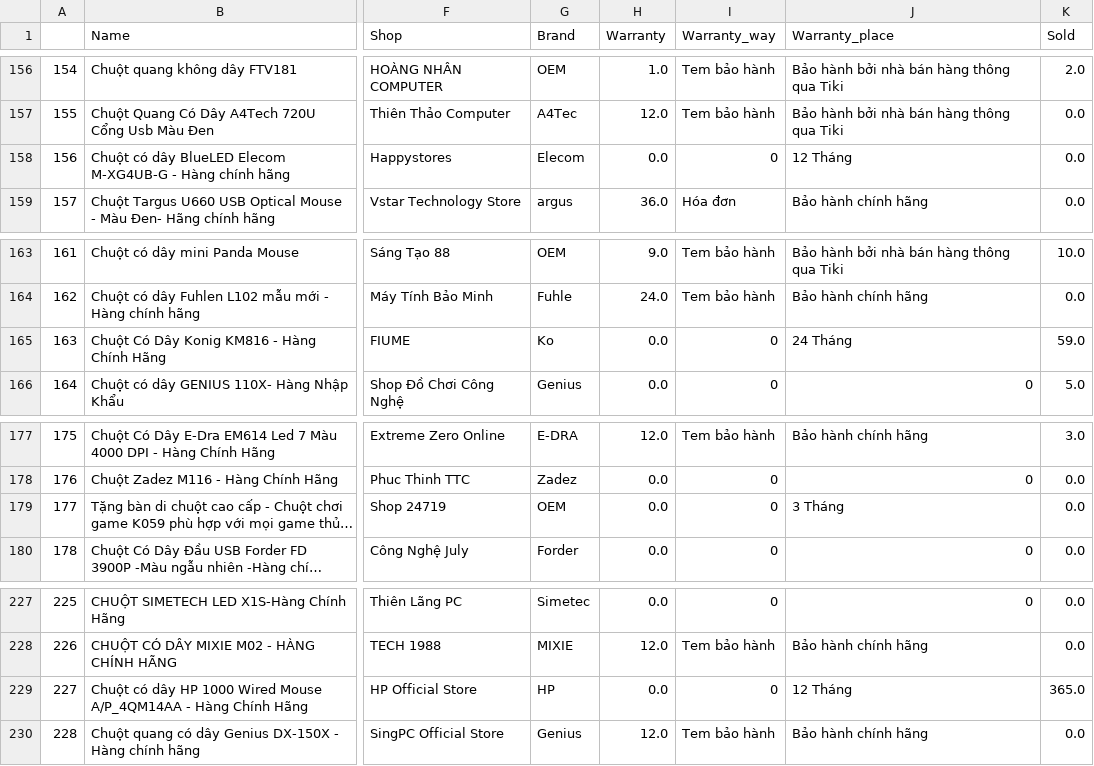
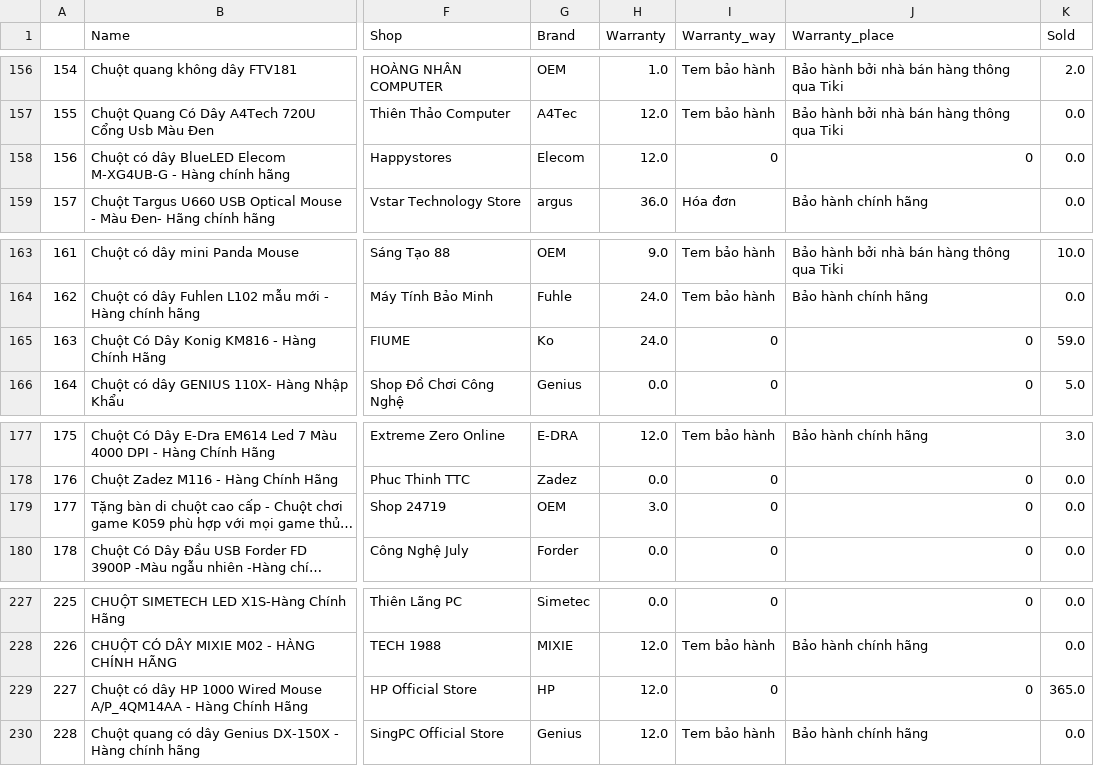
Before and after one commit to ThanhHung2112/PTDL_R, a CSV file: mouse_crawler/Ecommer_tiki(mouse).csv, drawn as a sheet; only a part is shown, gaps mark what is left out; long unchanged cells end in …; the diff covers the shown part only; the diff names each change by its address in the sheet, - before the commit and + after, or states it on an @@ line.

```diff
--- a/mouse_crawler/Ecommer_tiki(mouse).csv
+++ b/mouse_crawler/Ecommer_tiki(mouse).csv
-H158 (Warranty): 0.0
+H158 (Warranty): 12.0
-J158 (Warranty_place): 12 Tháng
+J158 (Warranty_place): 0
-H165 (Warranty): 0.0
+H165 (Warranty): 24.0
-J165 (Warranty_place): 24 Tháng
+J165 (Warranty_place): 0
-H179 (Warranty): 0.0
+H179 (Warranty): 3.0
-J179 (Warranty_place): 3 Tháng
+J179 (Warranty_place): 0
-H229 (Warranty): 0.0
+H229 (Warranty): 12.0
-J229 (Warranty_place): 12 Tháng
+J229 (Warranty_place): 0
```
Also changed, not shown: 14 edited cells elsewhere in this file, 1 other file.
